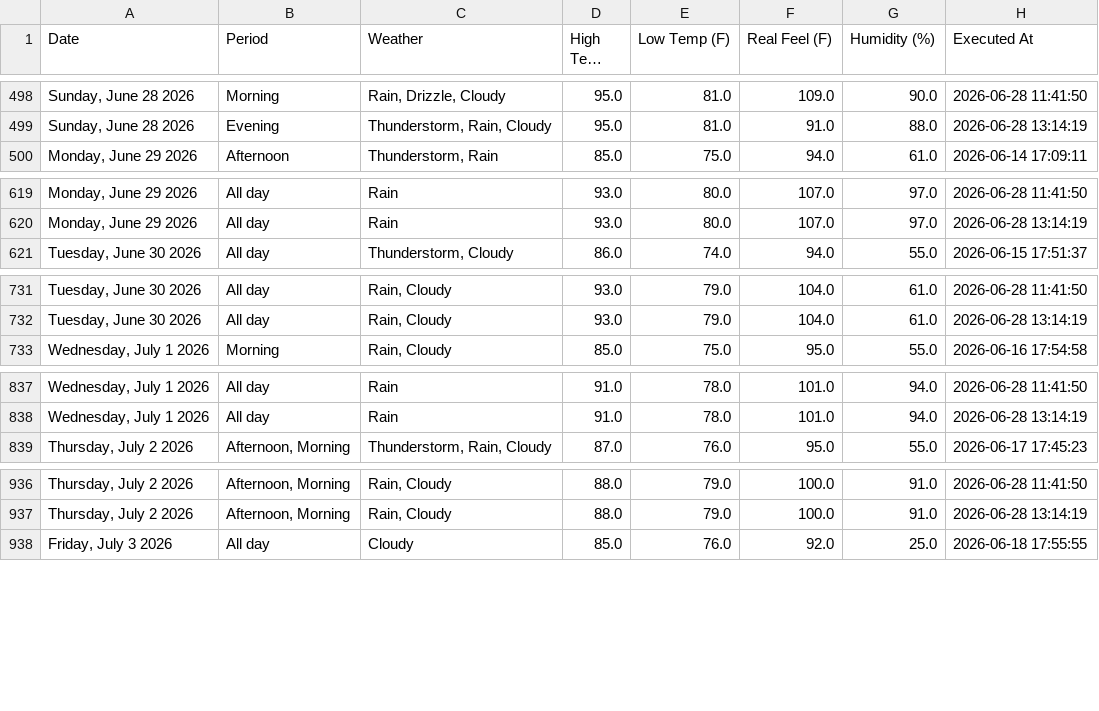
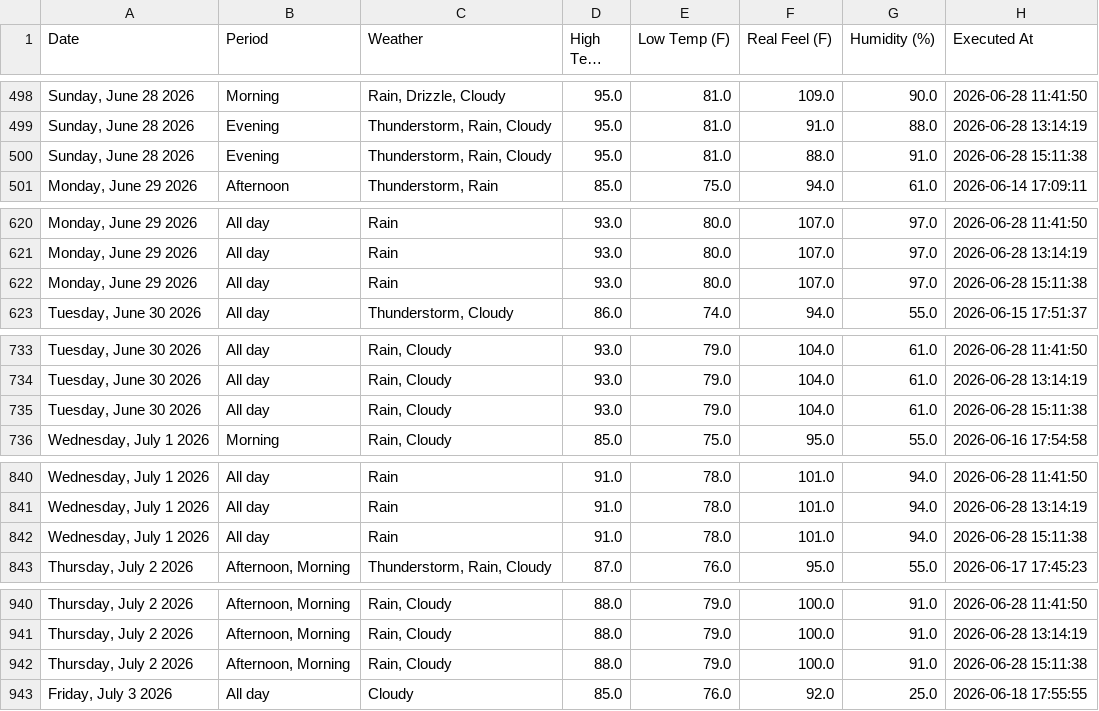
Before and after one commit to pthphien/accuweather, a CSV file: data/daily_forecast.csv, drawn as a sheet; only a part is shown, gaps mark what is left out; long unchanged cells end in …; the diff covers the shown part only; the diff names each change by its address in the sheet, - before the commit and + after, or states it on an @@ line.

```diff
--- a/data/daily_forecast.csv
+++ b/data/daily_forecast.csv
+row 500: Sunday, June 28 2026 | Evening | Thunderstorm, Rain, Cloudy | 95.0 | 81.0 | 88.0 | 91.0 | 2026-06-28 15:11:38
+row 622: Monday, June 29 2026 | All day | Rain | 93.0 | 80.0 | 107.0 | 97.0 | 2026-06-28 15:11:38
+row 735: Tuesday, June 30 2026 | All day | Rain, Cloudy | 93.0 | 79.0 | 104.0 | 61.0 | 2026-06-28 15:11:38
+row 842: Wednesday, July 1 2026 | All day | Rain | 91.0 | 78.0 | 101.0 | 94.0 | 2026-06-28 15:11:38
+row 942: Thursday, July 2 2026 | Afternoon, Morning | Rain, Cloudy | 88.0 | 79.0 | 100.0 | 91.0 | 2026-06-28 15:11:38
```
Also changed, not shown: 10 added rows elsewhere in this file, 3 other files.
